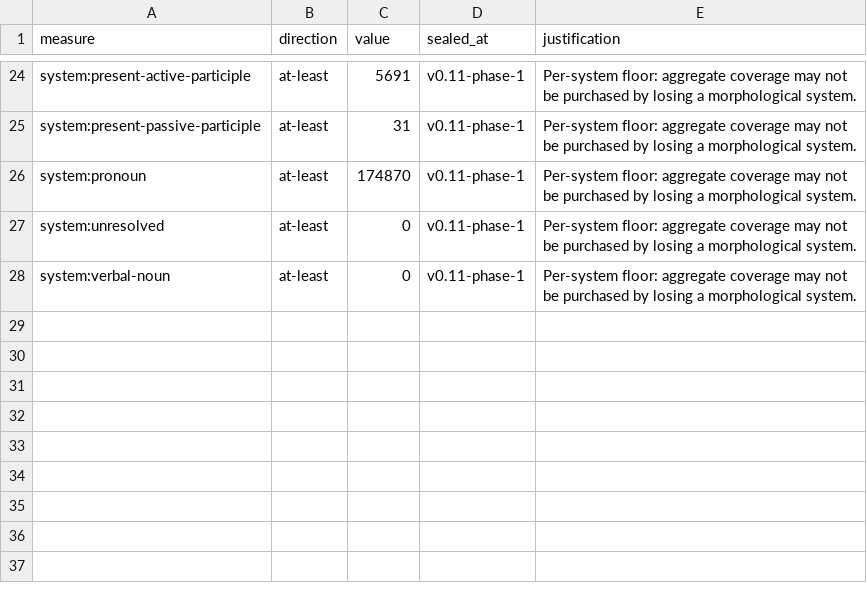
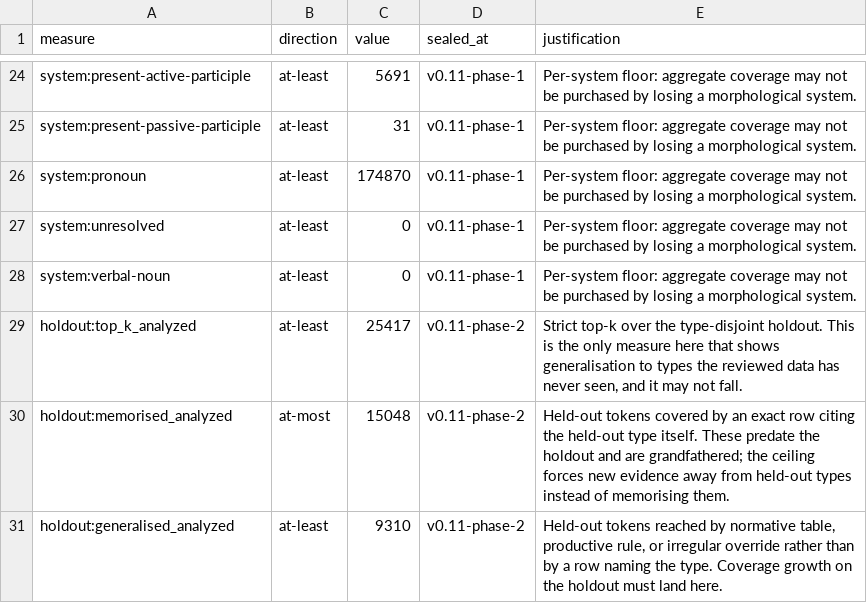
Before and after one commit to gold-silver-copper/church-slavonic, a TSV file: data/synodal/coverage_floors.tsv, drawn as a sheet; only a part is shown, gaps mark what is left out; the diff names each change by its address in the sheet, - before the commit and + after, or states it on an @@ line.

```diff
--- a/data/synodal/coverage_floors.tsv
+++ b/data/synodal/coverage_floors.tsv
+row 29: holdout:top_k_analyzed | at-least | 25417 | v0.11-phase-2 | Strict top-k over the type-disjoint holdout. This is the only measure here that shows generalisation to types the reviewed data has never seen, and it may not fall.
+row 30: holdout:memorised_analyzed | at-most | 15048 | v0.11-phase-2 | Held-out tokens covered by an exact row citing the held-out type itself. These predate the holdout and are grandfathered; the ceiling forces new evidence away from held-out types instead of memorising them.
+row 31: holdout:generalised_analyzed | at-least | 9310 | v0.11-phase-2 | Held-out tokens reached by normative table, productive rule, or irregular override rather than by a row naming the type. Coverage growth on the holdout must land here.
```
Also changed, not shown: 11 other files.
